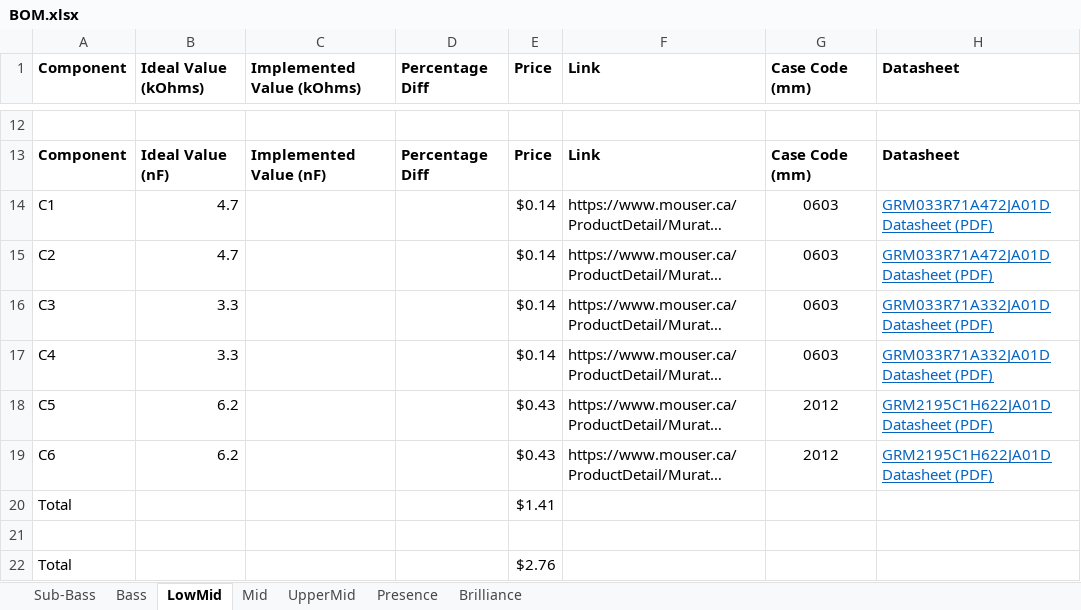
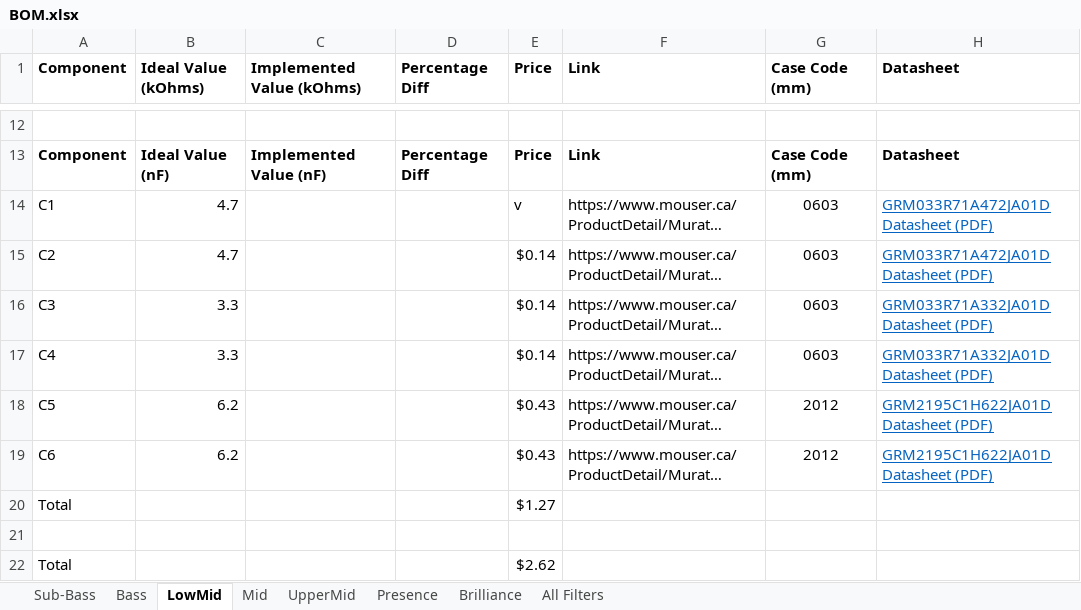
Before and after one commit to GhanGhan/Music_Visualizer, an Excel workbook: Documents/BOM.xlsx, sheet LowMid, drawn as a sheet; only a part is shown, gaps mark what is left out; long unchanged cells end in …; values as stored, in another font and other column widths than the file's, no borders; the diff names each change by its address in the sheet, - before the commit and + after, or states it on an @@ line.

Commit message:
Added passive components of all filters on one sheet it Bom, component number reflects its ordering in the schematic

```diff
--- a/Documents/BOM.xlsx (sheet LowMid)
+++ b/Documents/BOM.xlsx (sheet LowMid)
+sheet tab: All Filters
-E14 (Price): $0.14
+E14 (Price): v
-E20 (Price): $1.41
+E20 (Price): $1.27
-E22 (Price): $2.76
+E22 (Price): $2.62
```
